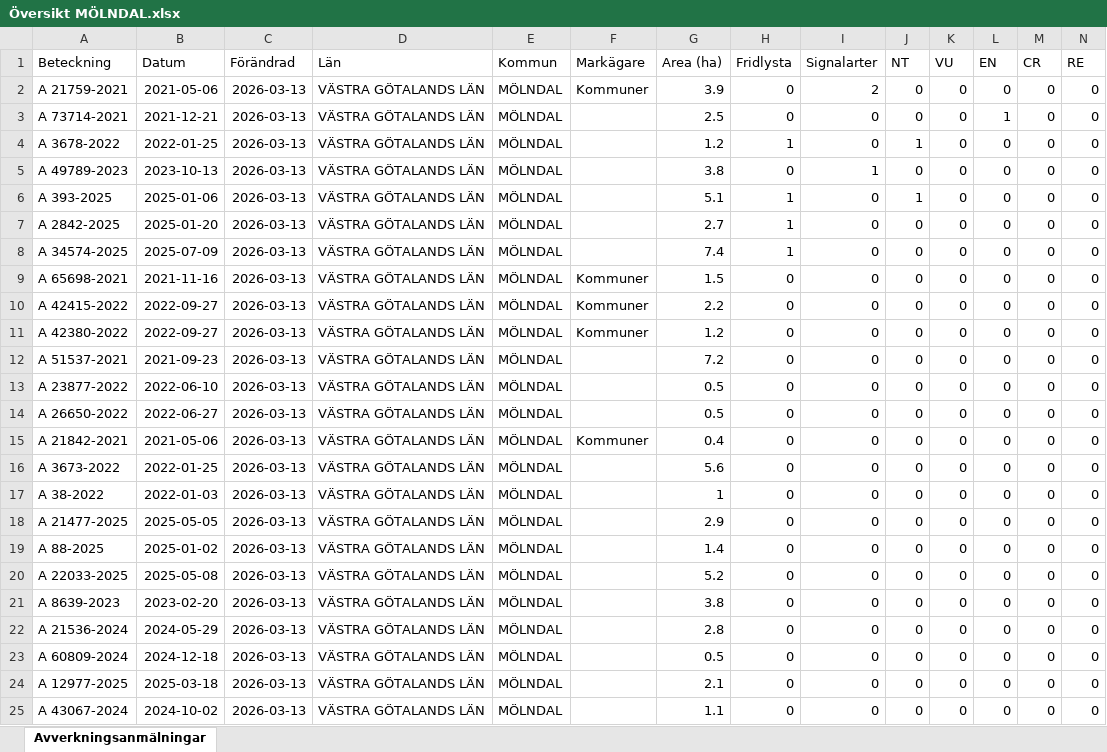
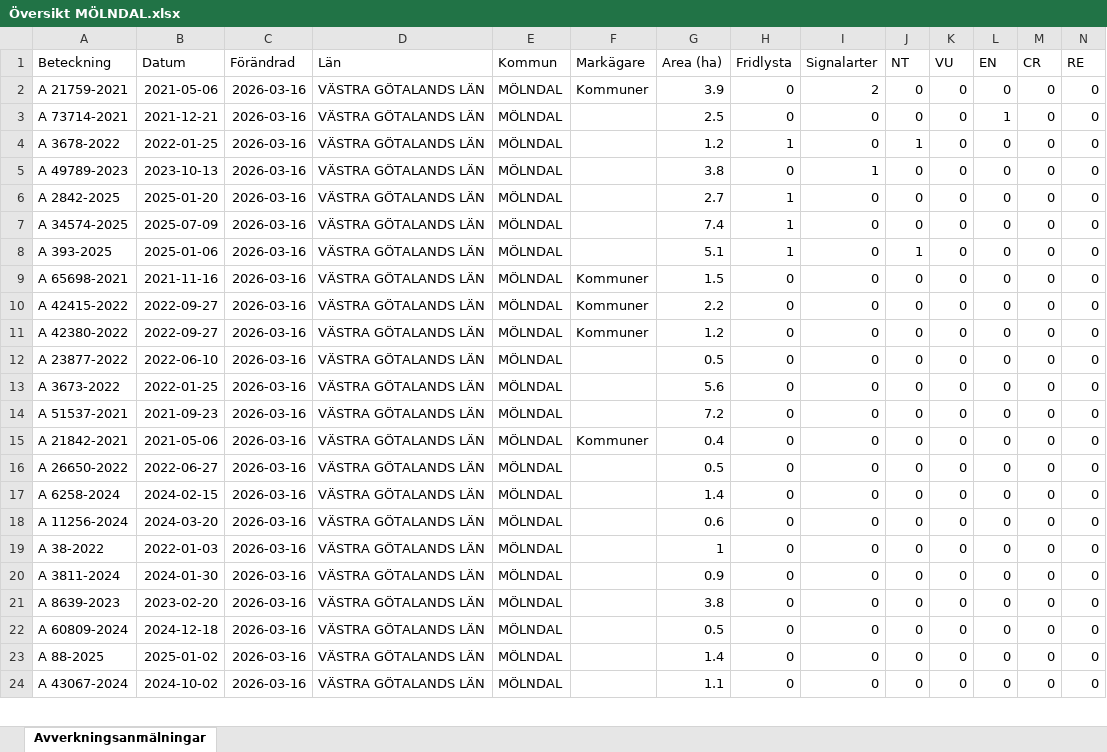
Before and after one commit to klasma/Logging_1481, an Excel workbook: Översikt MÖLNDAL.xlsx, sheet Avverkningsanmälningar, drawn as a sheet; only a part is shown; values as stored, in another font and other column widths than the file's, no borders; removed rows and columns are numbered as before the commit, all else as after; rows hold the shown columns only; the diff covers the shown part only; the diff names each change by its address in the sheet, - before the commit and + after, or states it on an @@ line.

```diff
--- a/Översikt MÖLNDAL.xlsx (sheet Avverkningsanmälningar)
+++ b/Översikt MÖLNDAL.xlsx (sheet Avverkningsanmälningar)
-C2:C5 (Förändrad): 2026-03-13
+C2:C5 (Förändrad): 2026-03-16
-row 6: A 393-2025 | 2025-01-06 | 2026-03-13 | VÄSTRA GÖTALANDS LÄN | MÖLNDAL |  | 5.1 | 1 | 0 | 1 | 0 | 0 | 0 | 0
-C6:C7 (Förändrad): 2026-03-13
+C6:C7 (Förändrad): 2026-03-16
+row 8: A 393-2025 | 2025-01-06 | 2026-03-16 | VÄSTRA GÖTALANDS LÄN | MÖLNDAL |  | 5.1 | 1 | 0 | 1 | 0 | 0 | 0 | 0
-C9:C11 (Förändrad): 2026-03-13
+C9:C11 (Förändrad): 2026-03-16
+row 12: A 23877-2022 | 2022-06-10 | 2026-03-16 | VÄSTRA GÖTALANDS LÄN | MÖLNDAL |  | 0.5 | 0 | 0 | 0 | 0 | 0 | 0 | 0
+row 13: A 3673-2022 | 2022-01-25 | 2026-03-16 | VÄSTRA GÖTALANDS LÄN | MÖLNDAL |  | 5.6 | 0 | 0 | 0 | 0 | 0 | 0 | 0
-C14:C19 (Förändrad): 2026-03-13
+C14:C19 (Förändrad): 2026-03-16
-A15 (Beteckning): A 23877-2022
+A15 (Beteckning): A 21842-2021
-B15 (Datum): 2022-06-10
+B15 (Datum): 2021-05-06
-F15 (Markägare): (empty)
+F15 (Markägare): Kommuner
-G15 (Area (ha)): 0.5
+G15 (Area (ha)): 0.4
-A17 (Beteckning): A 21842-2021
+A17 (Beteckning): A 6258-2024
-B17 (Datum): 2021-05-06
+B17 (Datum): 2024-02-15
-F17 (Markägare): Kommuner
+F17 (Markägare): (empty)
-G17 (Area (ha)): 0.4
+G17 (Area (ha)): 1.4
-A18 (Beteckning): A 3673-2022
+A18 (Beteckning): A 11256-2024
-B18 (Datum): 2022-01-25
+B18 (Datum): 2024-03-20
-G18 (Area (ha)): 5.6
+G18 (Area (ha)): 0.6
-row 18: A 21477-2025 | 2025-05-05 | 2026-03-13 | VÄSTRA GÖTALANDS LÄN | MÖLNDAL |  | 2.9 | 0 | 0 | 0 | 0 | 0 | 0 | 0
-A20 (Beteckning): A 88-2025
+A20 (Beteckning): A 3811-2024
-B20 (Datum): 2025-01-02
+B20 (Datum): 2024-01-30
-C20 (Förändrad): 2026-03-13
+C20 (Förändrad): 2026-03-16
-G20 (Area (ha)): 1.4
+G20 (Area (ha)): 0.9
-row 20: A 22033-2025 | 2025-05-08 | 2026-03-13 | VÄSTRA GÖTALANDS LÄN | MÖLNDAL |  | 5.2 | 0 | 0 | 0 | 0 | 0 | 0 | 0
-C21 (Förändrad): 2026-03-13
+C21 (Förändrad): 2026-03-16
-row 22: A 21536-2024 | 2024-05-29 | 2026-03-13 | VÄSTRA GÖTALANDS LÄN | MÖLNDAL |  | 2.8 | 0 | 0 | 0 | 0 | 0 | 0 | 0
-C22:C24 (Förändrad): 2026-03-13
+C22:C24 (Förändrad): 2026-03-16
-A23 (Beteckning): A 12977-2025
+A23 (Beteckning): A 88-2025
-B23 (Datum): 2025-03-18
+B23 (Datum): 2025-01-02
-G23 (Area (ha)): 2.1
+G23 (Area (ha)): 1.4
```
Also changed, not shown: 6 added rows, 5 removed rows and 42 edited cells elsewhere in this sheet, artfynd/A 21759-2021 artfynd.xlsx, artfynd/A 2842-2025 artfynd.xlsx, 37 other files.
